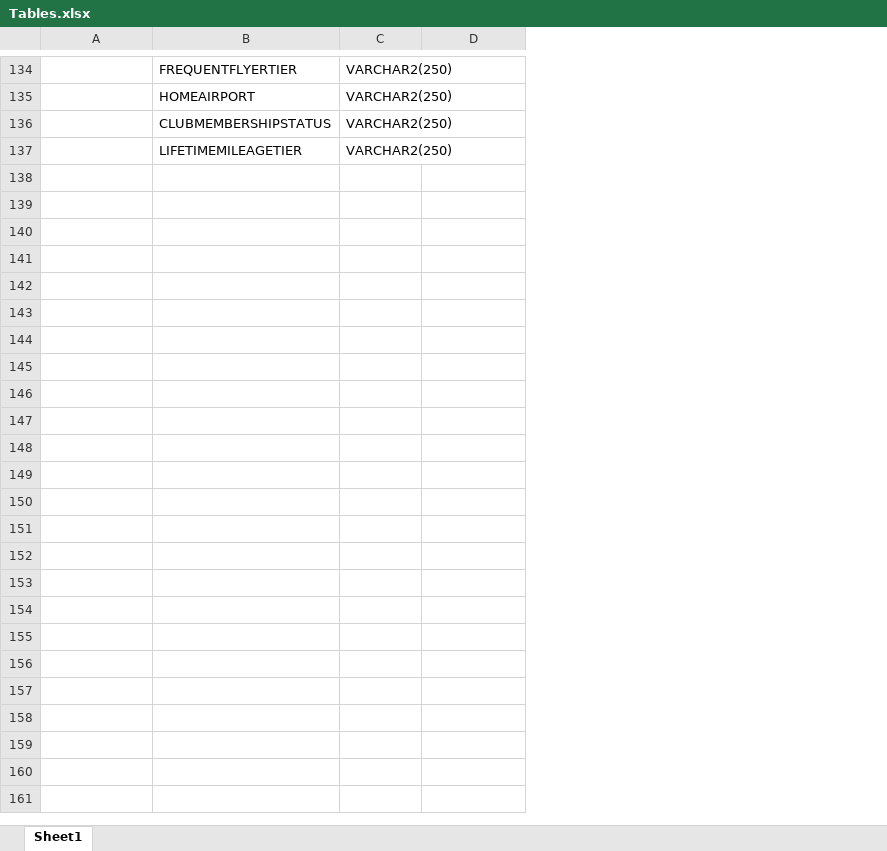
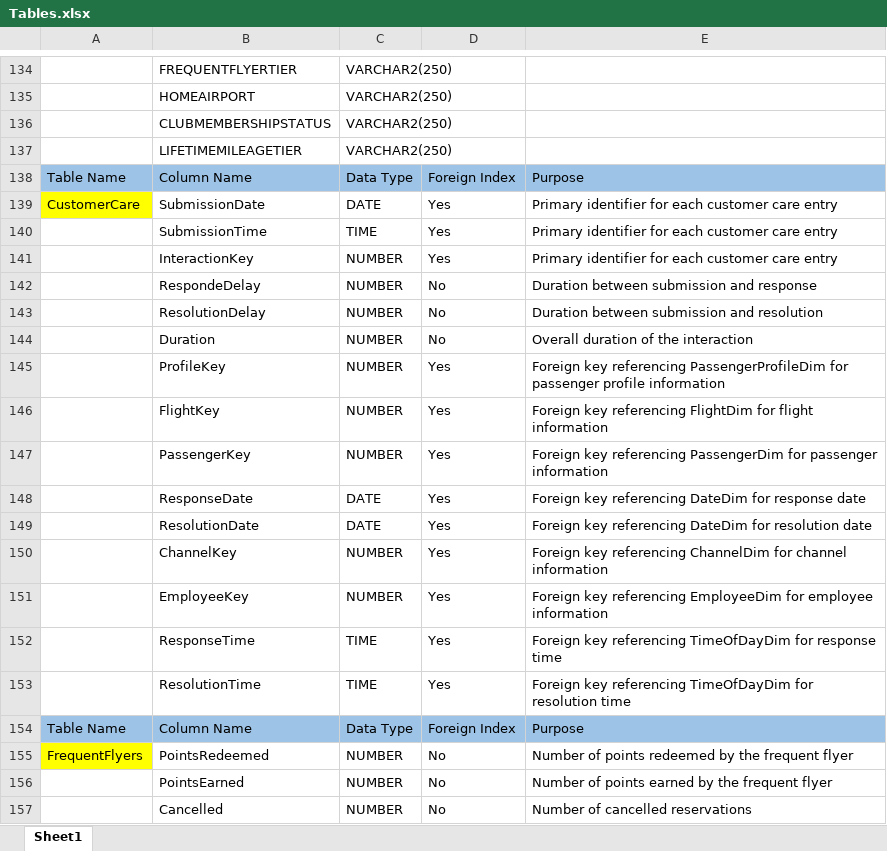
Before and after one commit to al-ghaly/AirLine-Company-Illmon-Data-Warehouse, an Excel workbook: Tables.xlsx, sheet Sheet1, drawn as a sheet; only a part is shown, gaps mark what is left out; values as stored, in another font and other column widths than the file's, no borders; the diff covers the shown part only; the diff names each change by its address in the sheet, - before the commit and + after, or states it on an @@ line.

Commit message:
Add files via upload

```diff
--- a/Tables.xlsx (sheet Sheet1)
+++ b/Tables.xlsx (sheet Sheet1)
+column E, empty
+row 138: Table Name | Column Name | Data Type | Foreign Index | Purpose
+row 139: CustomerCare | SubmissionDate | DATE | Yes | Primary identifier for each customer care entry
+row 140:  | SubmissionTime | TIME | Yes | Primary identifier for each customer care entry
+row 141:  | InteractionKey | NUMBER | Yes | Primary identifier for each customer care entry
+row 142:  | RespondeDelay | NUMBER | No | Duration between submission and response
+row 143:  | ResolutionDelay | NUMBER | No | Duration between submission and resolution
+row 144:  | Duration | NUMBER | No | Overall duration of the interaction
+row 145:  | ProfileKey | NUMBER | Yes | Foreign key referencing PassengerProfileDim for passenger profile information
+row 146:  | FlightKey | NUMBER | Yes | Foreign key referencing FlightDim for flight information
+row 147:  | PassengerKey | NUMBER | Yes | Foreign key referencing PassengerDim for passenger information
+row 148:  | ResponseDate | DATE | Yes | Foreign key referencing DateDim for response date
+row 149:  | ResolutionDate | DATE | Yes | Foreign key referencing DateDim for resolution date
+row 150:  | ChannelKey | NUMBER | Yes | Foreign key referencing ChannelDim for channel information
+row 151:  | EmployeeKey | NUMBER | Yes | Foreign key referencing EmployeeDim for employee information
+row 152:  | ResponseTime | TIME | Yes | Foreign key referencing TimeOfDayDim for response time
+row 153:  | ResolutionTime | TIME | Yes | Foreign key referencing TimeOfDayDim for resolution time
+row 154: Table Name | Column Name | Data Type | Foreign Index | Purpose
+row 155: FrequentFlyers | PointsRedeemed | NUMBER | No | Number of points redeemed by the frequent flyer
+row 156:  | PointsEarned | NUMBER | No | Number of points earned by the frequent flyer
+row 157:  | Cancelled | NUMBER | No | Number of cancelled reservations
```
Also changed, not shown: 50 added rows elsewhere in this sheet.
